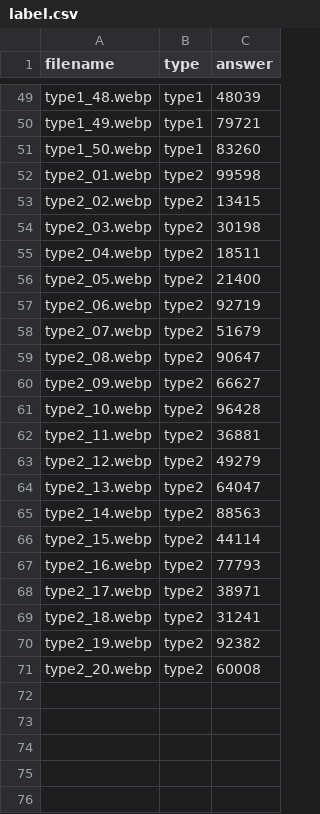
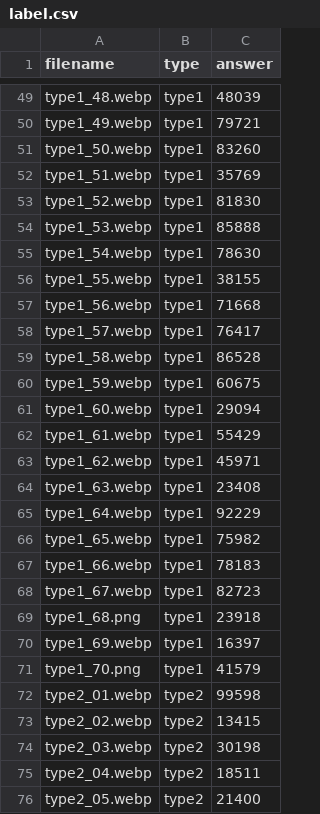
Before and after one commit to Hamody44/Cosmo-Coins, a CSV file: captcha_samples/label.csv, drawn as a sheet; only a part is shown, gaps mark what is left out; the shorter side is filled out with more unchanged rows.

Commit message:
Add type1 samples 51-70

```diff
--- a/captcha_samples/label.csv
+++ b/captcha_samples/label.csv
@@ -51,2 +51,22 @@ type1_49.webp,type1,79721
 type1_50.webp,type1,83260
+type1_51.webp,type1,35769
+type1_52.webp,type1,81830
+type1_53.webp,type1,85888
+type1_54.webp,type1,78630
+type1_55.webp,type1,38155
+type1_56.webp,type1,71668
+type1_57.webp,type1,76417
+type1_58.webp,type1,86528
+type1_59.webp,type1,60675
+type1_60.webp,type1,29094
+type1_61.webp,type1,55429
+type1_62.webp,type1,45971
+type1_63.webp,type1,23408
+type1_64.webp,type1,92229
+type1_65.webp,type1,75982
+type1_66.webp,type1,78183
+type1_67.webp,type1,82723
+type1_68.png,type1,23918
+type1_69.webp,type1,16397
+type1_70.png,type1,41579
 type2_01.webp,type2,99598
```
Also changed, not shown: 20 other files.
